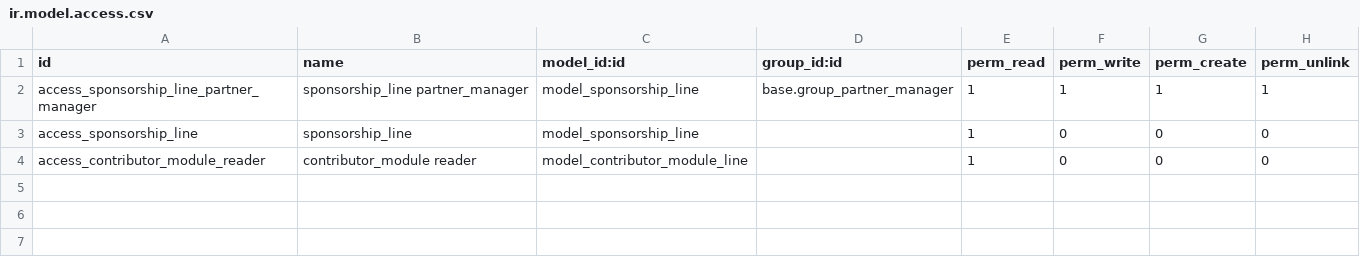
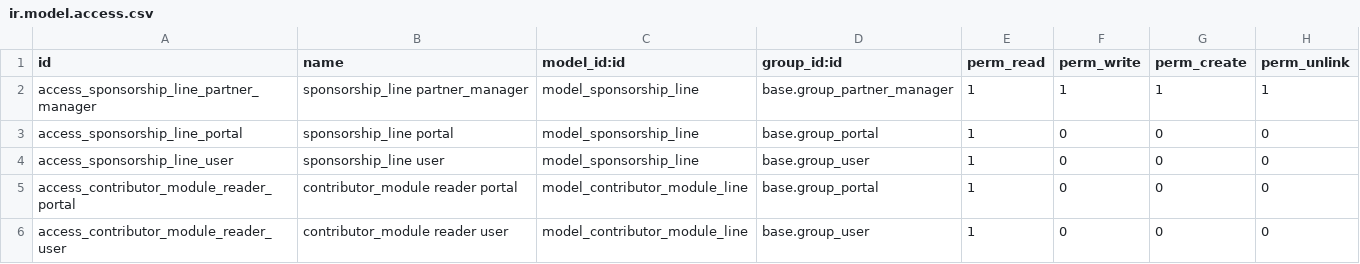
Before and after one commit to petrus-v/oca-custom, a CSV file: website_oca_integrator/security/ir.model.access.csv, drawn as a sheet.

Commit message:
[18.0] [MIG] website_oca_integrator

```diff
--- a/website_oca_integrator/security/ir.model.access.csv
+++ b/website_oca_integrator/security/ir.model.access.csv
@@ -2,3 +2,5 @@ id,name,model_id:id,group_id:id,perm_read,perm_write,perm_create,perm_unlink
 access_sponsorship_line_partner_manager,sponsorship_line partner_manager,model_sponsorship_line,base.group_partner_manager,1,1,1,1
-access_sponsorship_line,sponsorship_line,model_sponsorship_line,,1,0,0,0
-access_contributor_module_reader,contributor_module reader,model_contributor_module_line,,1,0,0,0
+access_sponsorship_line_portal,sponsorship_line portal,model_sponsorship_line,base.group_portal,1,0,0,0
+access_sponsorship_line_user,sponsorship_line user,model_sponsorship_line,base.group_user,1,0,0,0
+access_contributor_module_reader_portal,contributor_module reader portal,model_contributor_module_line,base.group_portal,1,0,0,0
+access_contributor_module_reader_user,contributor_module reader user,model_contributor_module_line,base.group_user,1,0,0,0
```
Also changed, not shown: 30 other files.
